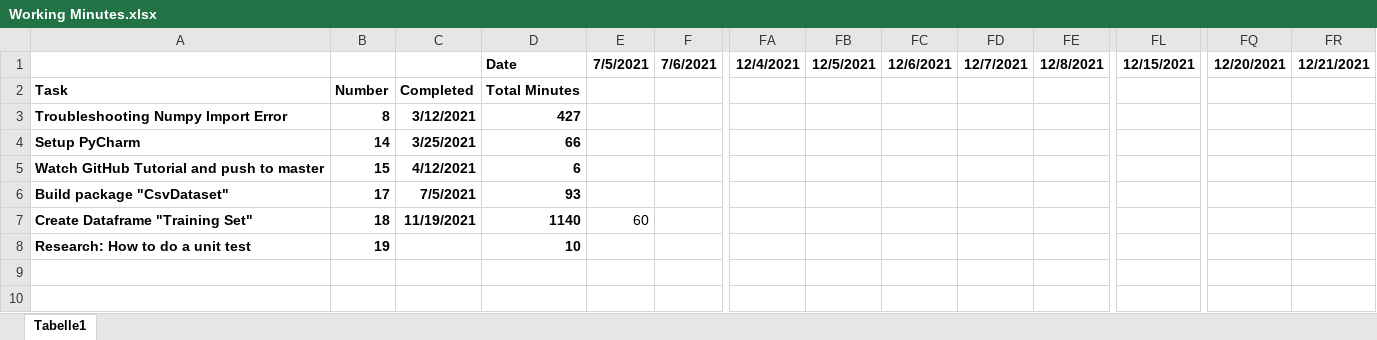
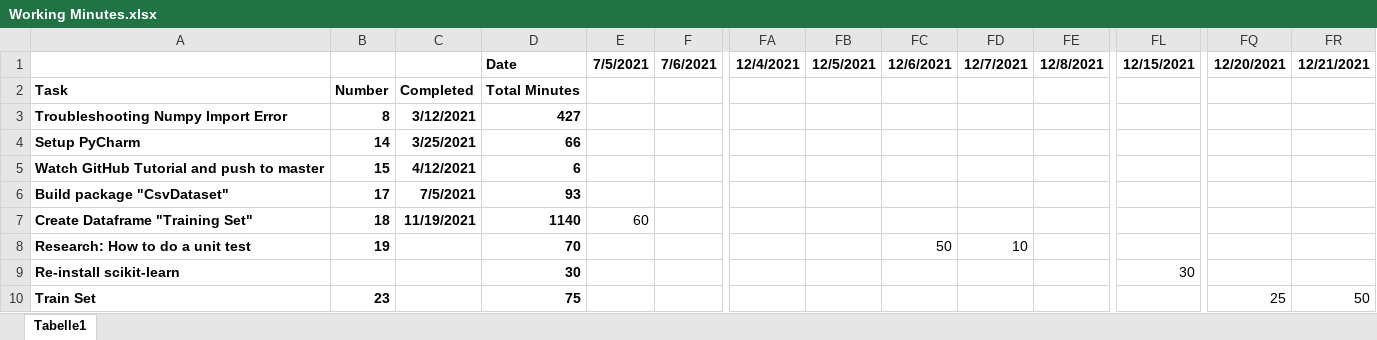
Before and after one commit to Henrike-Schwenn/Predicting_bike_rental_demand, an Excel workbook: Working Minutes.xlsx, sheet Tabelle1, drawn as a sheet; only a part is shown, gaps mark what is left out; values as stored, in another font and other column widths than the file's, no borders; rows hold the shown columns only; the diff names each change by its address in the sheet, - before the commit and + after, or states it on an @@ line.

Commit message:
Set up Training file, added validation set as csv

```diff
--- a/Working Minutes.xlsx (sheet Tabelle1)
+++ b/Working Minutes.xlsx (sheet Tabelle1)
-D8: 10
+D8: 70
-FC8: (empty)
+FC8: 50
-FD8: (empty)
+FD8: 10
+row 9: Re-install scikit-learn |  |  | 30 |  |  |  |  |  |  |  | 30
+row 10: Train Set | 23 |  | 75 |  |  |  |  |  |  |  |  | 25 | 50
```
Also changed, not shown: 3 other files.
